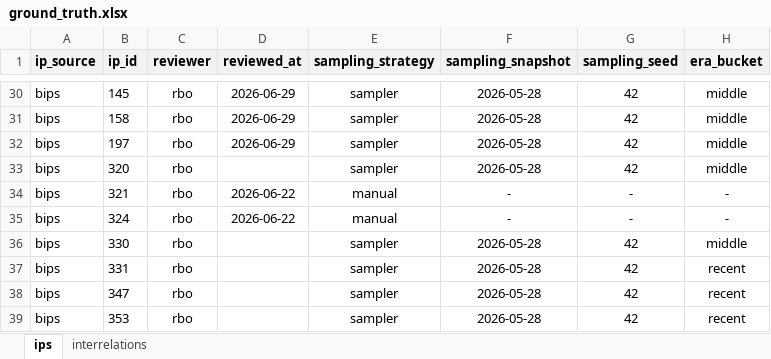
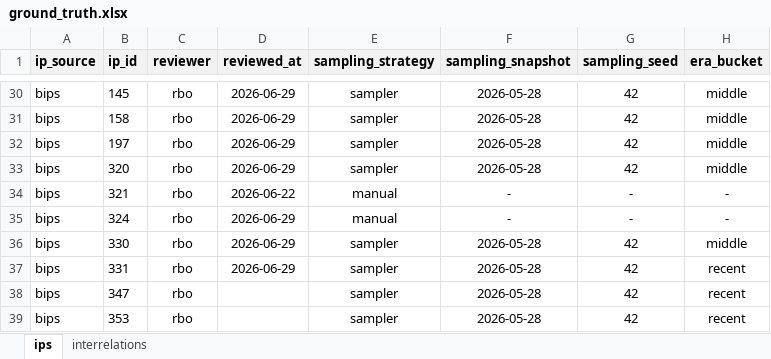
Before and after one commit to SEG-UNIBE/cdv-explorer, an Excel workbook: ip_data/bitcoin/ground_truth/ground_truth.xlsx, sheet ips, drawn as a sheet; only a part is shown, gaps mark what is left out; values as stored, in another font and other column widths than the file's, no borders; conditional formats not drawn; the diff names each change by its address in the sheet, - before the commit and + after, or states it on an @@ line.

```diff
--- a/ip_data/bitcoin/ground_truth/ground_truth.xlsx (sheet ips)
+++ b/ip_data/bitcoin/ground_truth/ground_truth.xlsx (sheet ips)
-D33 (reviewed_at): (empty)
+D33 (reviewed_at): 2026-06-29
-D35 (reviewed_at): 2026-06-22
+D35 (reviewed_at): 2026-06-29
-D36:D37 (reviewed_at): (empty)
+D36:D37 (reviewed_at): 2026-06-29
```
Also changed, not shown: sheet interrelations, 43 other files.
